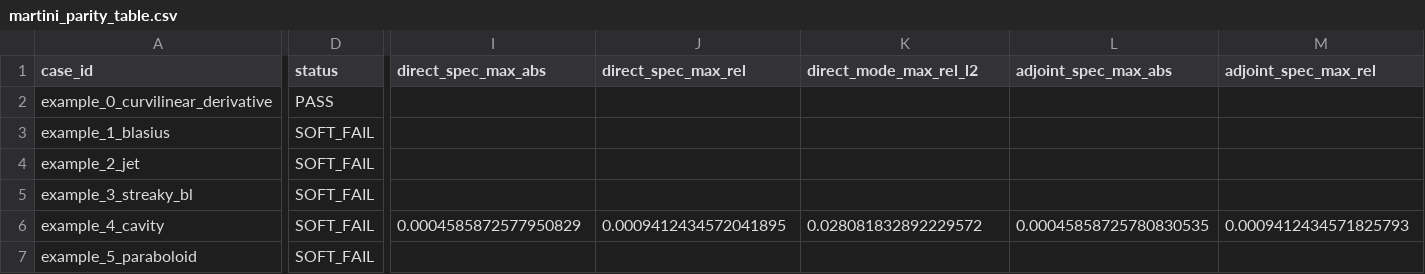
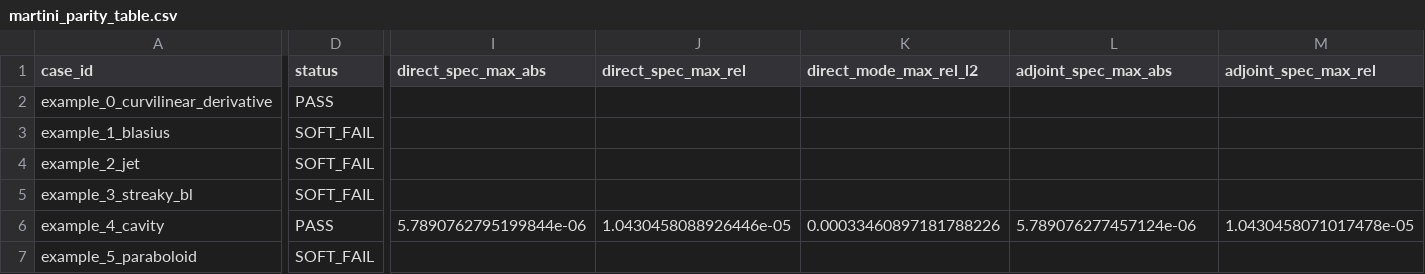
Before and after one commit to openfluids/linstabpy, a CSV file: tools/parity/reports/martini_parity_table.csv, drawn as a sheet; only a part is shown, gaps mark what is left out; the diff covers the shown part only; the diff names each change by its address in the sheet, - before the commit and + after, or states it on an @@ line.

Commit message:
Refresh parity report after cavity closure

```diff
--- a/tools/parity/reports/martini_parity_table.csv
+++ b/tools/parity/reports/martini_parity_table.csv
-D6 (status): SOFT_FAIL
+D6 (status): PASS
-I6 (direct_spec_max_abs): 0.0004585872577950829
+I6 (direct_spec_max_abs): 5.7890762795199844e-06
-J6 (direct_spec_max_rel): 0.0009412434572041895
+J6 (direct_spec_max_rel): 1.0430458088926446e-05
-K6 (direct_mode_max_rel_l2): 0.028081832892229572
+K6 (direct_mode_max_rel_l2): 0.00033460897181788226
-L6 (adjoint_spec_max_abs): 0.00045858725780830535
+L6 (adjoint_spec_max_abs): 5.789076277457124e-06
-M6 (adjoint_spec_max_rel): 0.0009412434571825793
+M6 (adjoint_spec_max_rel): 1.0430458071017478e-05
```
Also changed, not shown: 1 edited cell elsewhere in this file, 1 other file.
